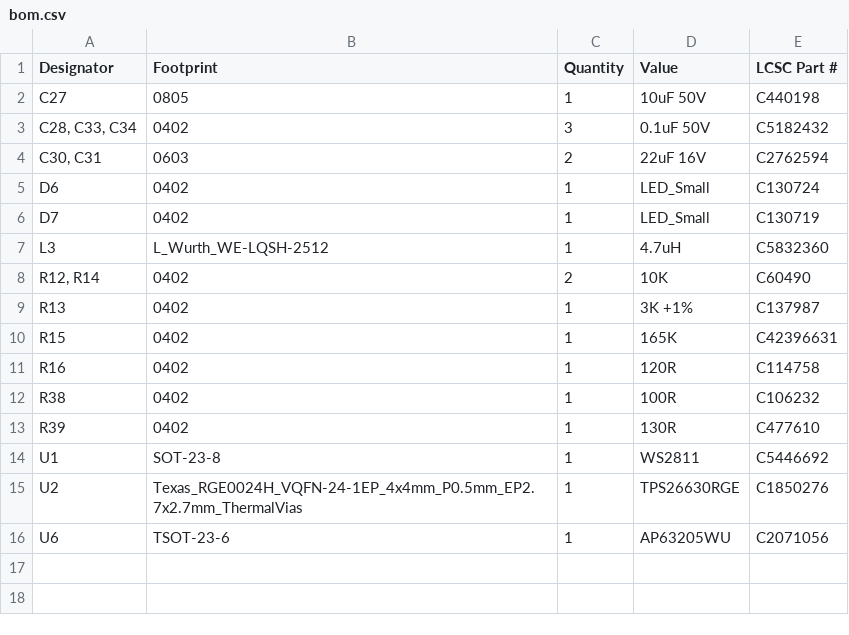
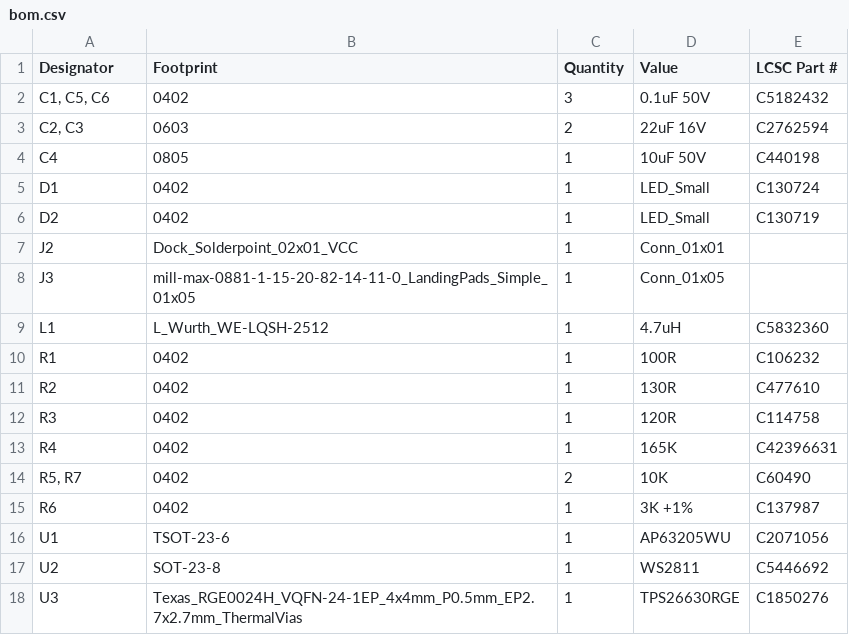
Before and after one commit to VortacDesign/VortacToolchanger, a CSV file: pcb/KiCAD/VORTAC_DOCK_REV1/production/bom.csv, drawn as a sheet.

Commit message:
Production Files

```diff
--- a/pcb/KiCAD/VORTAC_DOCK_REV1/production/bom.csv
+++ b/pcb/KiCAD/VORTAC_DOCK_REV1/production/bom.csv
@@ -1,16 +1,18 @@
 Designator,Footprint,Quantity,Value,LCSC Part #
-C27,0805,1,10uF 50V,C440198
-"C28, C33, C34",0402,3,0.1uF 50V,C5182432
-"C30, C31",0603,2,22uF 16V,C2762594
-D6,0402,1,LED_Small,C130724
-D7,0402,1,LED_Small,C130719
-L3,L_Wurth_WE-LQSH-2512,1,4.7uH,C5832360
-"R12, R14",0402,2,10K,C60490
-R13,0402,1,3K +1%,C137987
-R15,0402,1,165K,C42396631
-R16,0402,1,120R,C114758
-R38,0402,1,100R,C106232
-R39,0402,1,130R,C477610
-U1,SOT-23-8,1,WS2811,C5446692
-U2,Texas_RGE0024H_VQFN-24-1EP_4x4mm_P0.5mm_EP2.7x2.7mm_ThermalVias,1,TPS26630RGE,C1850276
-U6,TSOT-23-6,1,AP63205WU,C2071056
+"C1, C5, C6",0402,3,0.1uF 50V,C5182432
+"C2, C3",0603,2,22uF 16V,C2762594
+C4,0805,1,10uF 50V,C440198
+D1,0402,1,LED_Small,C130724
+D2,0402,1,LED_Small,C130719
+J2,Dock_Solderpoint_02x01_VCC,1,Conn_01x01,
+J3,mill-max-0881-1-15-20-82-14-11-0_LandingPads_Simple_01x05,1,Conn_01x05,
+L1,L_Wurth_WE-LQSH-2512,1,4.7uH,C5832360
+R1,0402,1,100R,C106232
+R2,0402,1,130R,C477610
+R3,0402,1,120R,C114758
+R4,0402,1,165K,C42396631
+"R5, R7",0402,2,10K,C60490
+R6,0402,1,3K +1%,C137987
+U1,TSOT-23-6,1,AP63205WU,C2071056
+U2,SOT-23-8,1,WS2811,C5446692
+U3,Texas_RGE0024H_VQFN-24-1EP_4x4mm_P0.5mm_EP2.7x2.7mm_ThermalVias,1,TPS26630RGE,C1850276
```
Also changed, not shown: pcb/KiCAD/VORTAC_DOCK_REV1/production/positions.csv, 18 other files.
